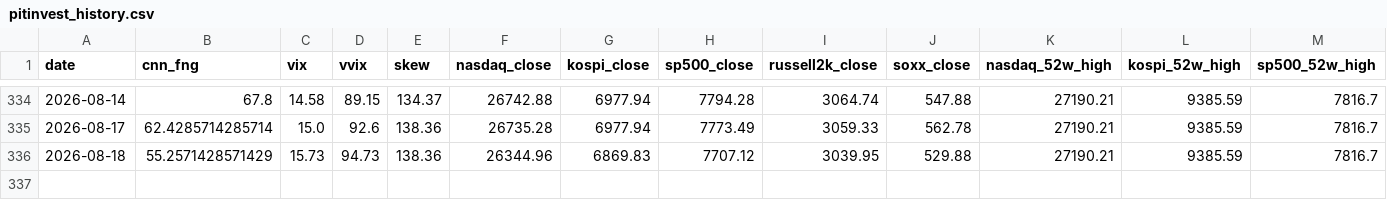
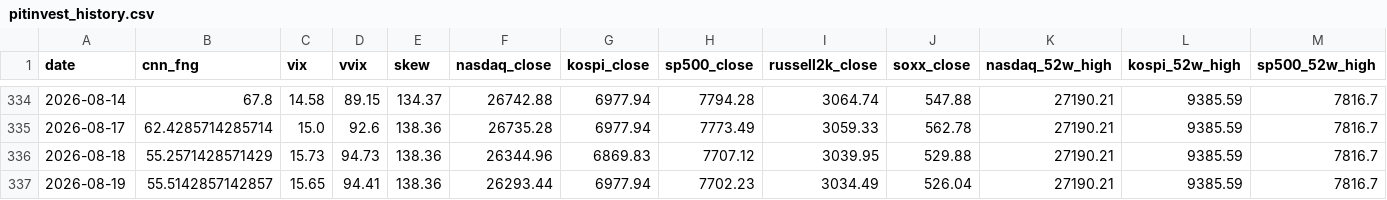
Before and after one commit to komubal-del/pitinvest-bot, a CSV file: pitinvest_history.csv, drawn as a sheet; only a part is shown, gaps mark what is left out; rows hold the shown columns only; the diff names each change by its address in the sheet, - before the commit and + after, or states it on an @@ line.

```diff
--- a/pitinvest_history.csv
+++ b/pitinvest_history.csv
+row 337: 2026-08-19 | 55.5142857142857 | 15.65 | 94.41 | 138.36 | 26293.44 | 6977.94 | 7702.23 | 3034.49 | 526.04 | 27190.21 | 9385.59 | 7816.7
```
Also changed, not shown: 2 other files.
